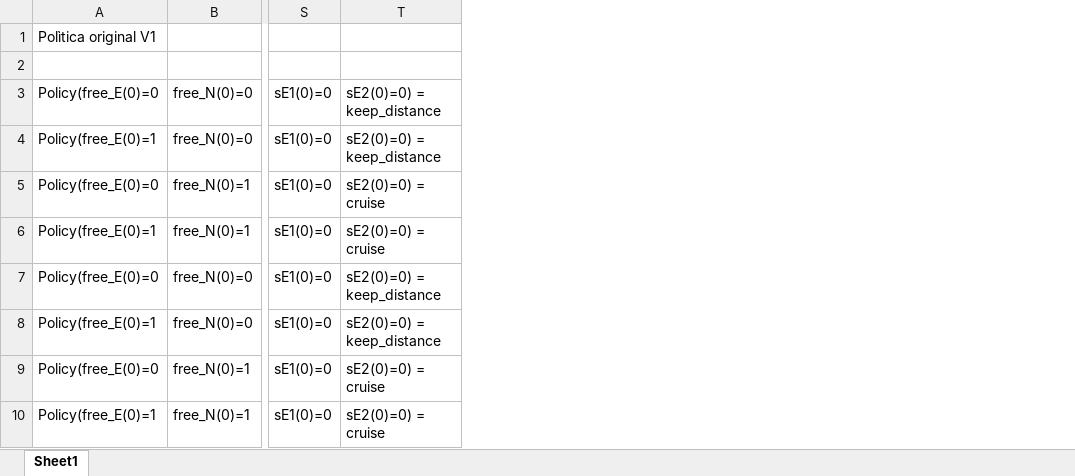
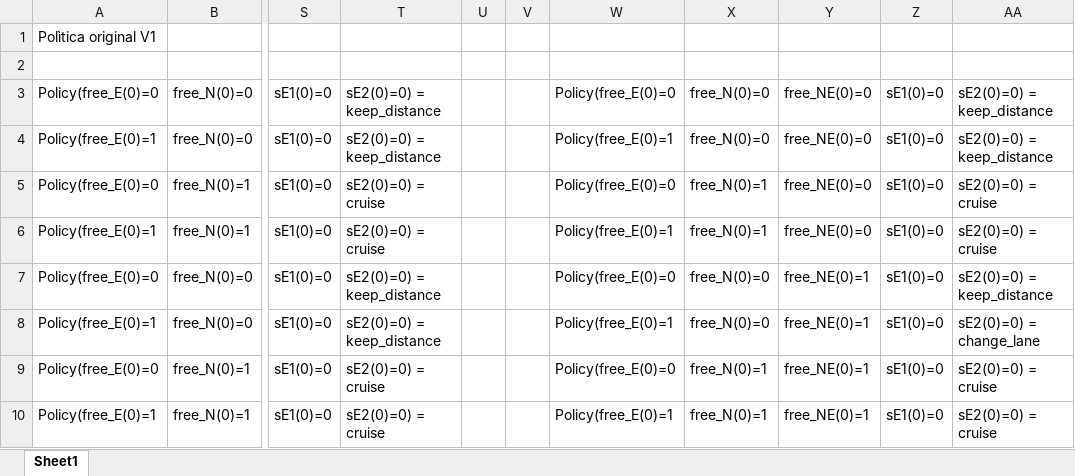
Before and after one commit to hector-aviles/WebotsROSArticuloCocheAutonomoAppliedAI, an Excel workbook: catkin_ws/src/icra2024/src/MDPs/policy_left_lane.xlsx, sheet Sheet1, drawn as a sheet; only a part is shown, gaps mark what is left out; values as stored, in another font and other column widths than the file's, no borders; the diff names each change by its address in the sheet, - before the commit and + after, or states it on an @@ line.

```diff
--- a/catkin_ws/src/icra2024/src/MDPs/policy_left_lane.xlsx (sheet Sheet1)
+++ b/catkin_ws/src/icra2024/src/MDPs/policy_left_lane.xlsx (sheet Sheet1)
+column U, empty
+column V, empty
+column W, rows 3-10: Policy(free_E(0)=0 | Policy(free_E(0)=1 | Policy(free_E(0)=0 | Policy(free_E(0)=1 | Policy(free_E(0)=0 | Policy(free_E(0)=1 | Policy(free_E(0)=0 | Policy(free_E(0)=1
+column X, rows 3-10: free_N(0)=0 | free_N(0)=0 | free_N(0)=1 | free_N(0)=1 | free_N(0)=0 | free_N(0)=0 | free_N(0)=1 | free_N(0)=1
+column Y, rows 3-10: free_NE(0)=0 | free_NE(0)=0 | free_NE(0)=0 | free_NE(0)=0 | free_NE(0)=1 | free_NE(0)=1 | free_NE(0)=1 | free_NE(0)=1
+column Z, rows 3-10: all sE1(0)=0
+column AA, rows 3-10: sE2(0)=0) = keep_distance | sE2(0)=0) = keep_distance | sE2(0)=0) = cruise | sE2(0)=0) = cruise | sE2(0)=0) = keep_distance | sE2(0)=0) = change_lane | sE2(0)=0) = cruise | sE2(0)=0) = cruise
```
Also changed, not shown: 2 other files.
